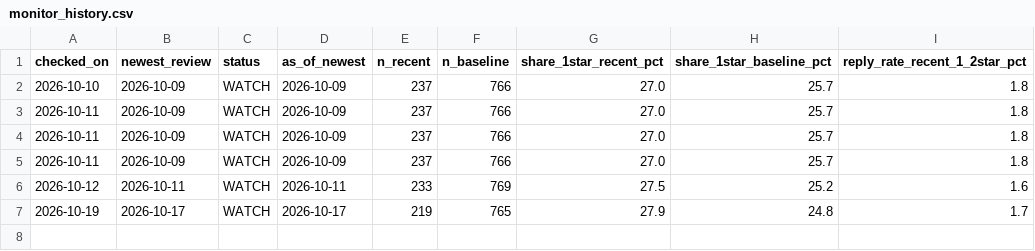
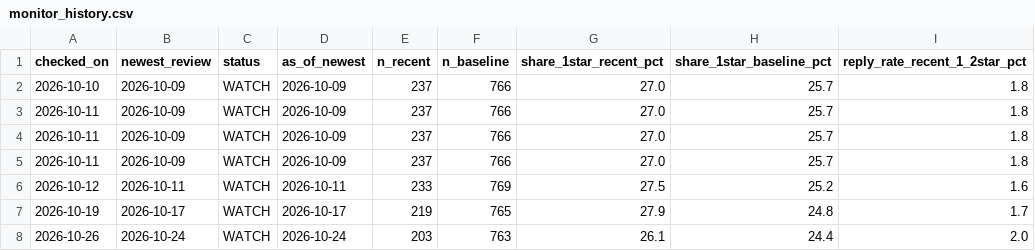
Before and after one commit to Harleen3108/moveinsync-ratings, a CSV file: reports/monitor_history.csv, drawn as a sheet.

```diff
--- a/reports/monitor_history.csv
+++ b/reports/monitor_history.csv
@@ -7 +7,2 @@ checked_on,newest_review,status,as_of_newest,n_recent,n_baseline,share_1star_rec
 2026-10-19,2026-10-17,WATCH,2026-10-17,219,765,27.9,24.8,1.7
+2026-10-26,2026-10-24,WATCH,2026-10-24,203,763,26.1,24.4,2.0
```
Also changed, not shown: reports/crash_by_version_2026.csv, reports/priority_robustness.csv, 21 other files.
